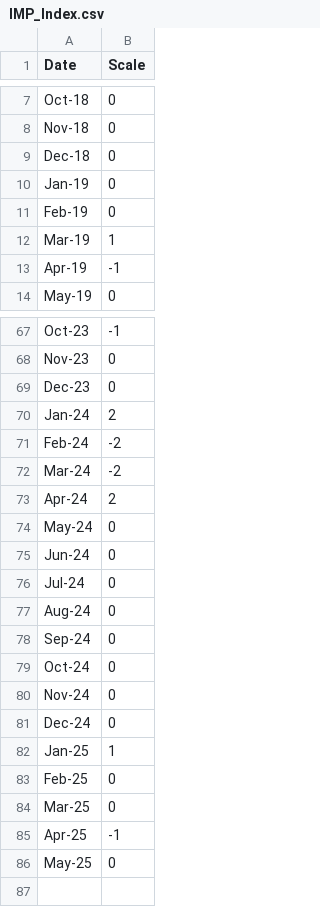
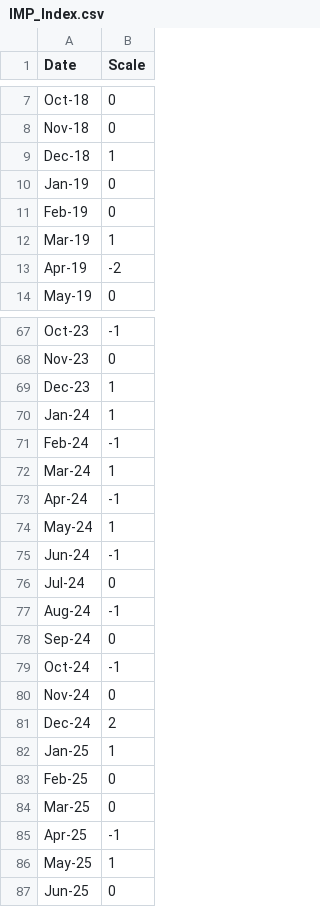
Before and after one commit to ukibc-iu/economic-indices, a CSV file: data/IMP_Index.csv, drawn as a sheet; only a part is shown, gaps mark what is left out; the diff covers the shown part only.

```diff
--- a/data/IMP_Index.csv
+++ b/data/IMP_Index.csv
@@ -8,3 +8,3 @@ Oct-18,0
 Nov-18,0
-Dec-18,0
+Dec-18,1
 Jan-19,0
@@ -12,3 +12,3 @@ Feb-19,0
 Mar-19,1
-Apr-19,-1
+Apr-19,-2
 May-19,0
@@ -68,15 +68,15 @@ Oct-23,-1
 Nov-23,0
-Dec-23,0
-Jan-24,2
-Feb-24,-2
-Mar-24,-2
-Apr-24,2
-May-24,0
-Jun-24,0
+Dec-23,1
+Jan-24,1
+Feb-24,-1
+Mar-24,1
+Apr-24,-1
+May-24,1
+Jun-24,-1
 Jul-24,0
-Aug-24,0
+Aug-24,-1
 Sep-24,0
-Oct-24,0
+Oct-24,-1
 Nov-24,0
-Dec-24,0
+Dec-24,2
 Jan-25,1
@@ -85,2 +85,3 @@ Mar-25,0
 Apr-25,-1
-May-25,0
+May-25,1
+Jun-25,0
```
Also changed, not shown: 15 edited cells elsewhere in this file.
